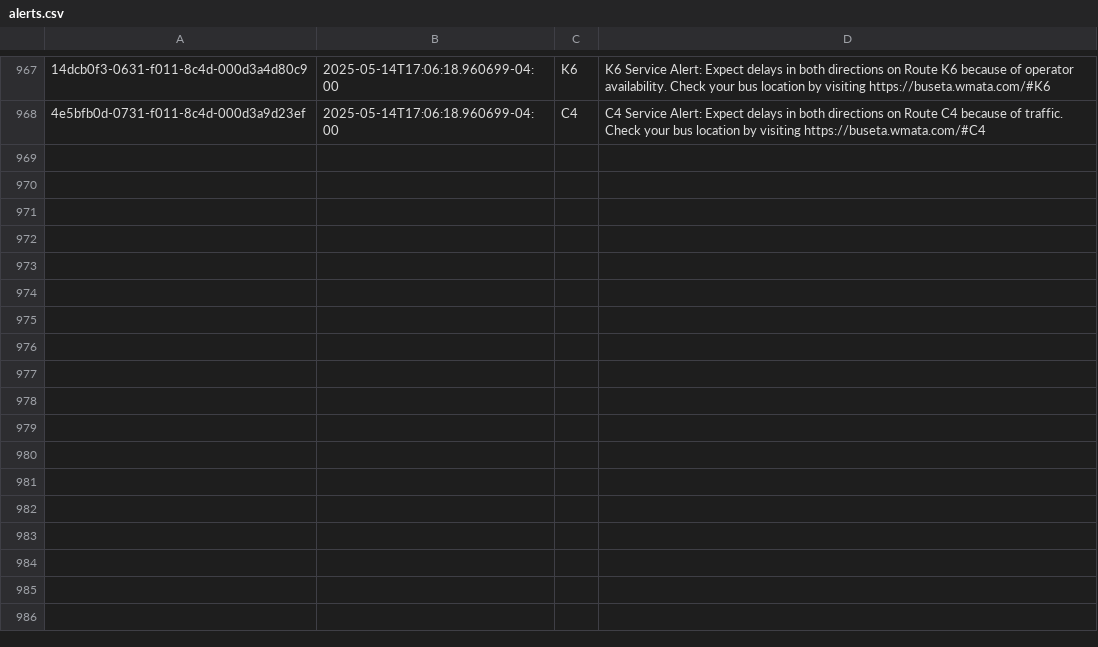
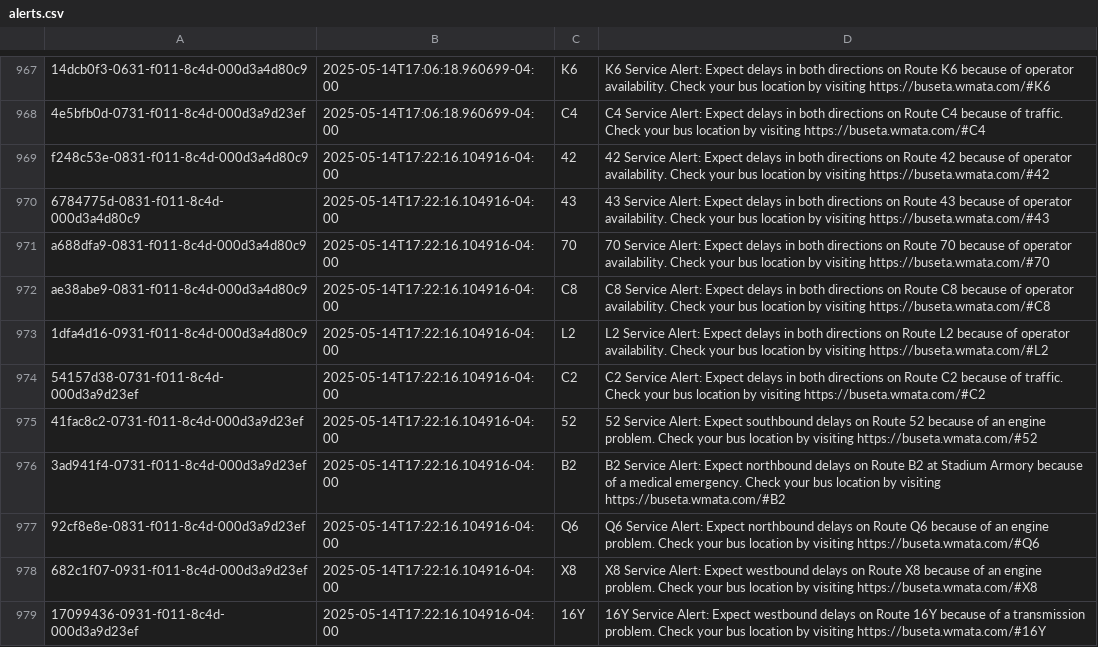
Before and after one commit to NewsAppsUMD/slack-bot-sandbox-kritisgh, a CSV file: alerts.csv, drawn as a sheet; only a part is shown, gaps mark what is left out; the diff names each change by its address in the sheet, - before the commit and + after, or states it on an @@ line.

```diff
--- a/alerts.csv
+++ b/alerts.csv
+row 969: f248c53e-0831-f011-8c4d-000d3a4d80c9 | 2025-05-14T17:22:16.104916-04:00 | 42 | 42 Service Alert: Expect delays in both directions on Route 42 because of operator availability. Check your bus location by visiting https://buseta.wmata.com/#42
+row 970: 6784775d-0831-f011-8c4d-000d3a4d80c9 | 2025-05-14T17:22:16.104916-04:00 | 43 | 43 Service Alert: Expect delays in both directions on Route 43 because of operator availability. Check your bus location by visiting https://buseta.wmata.com/#43
+row 971: a688dfa9-0831-f011-8c4d-000d3a4d80c9 | 2025-05-14T17:22:16.104916-04:00 | 70 | 70 Service Alert: Expect delays in both directions on Route 70 because of operator availability. Check your bus location by visiting https://buseta.wmata.com/#70
+row 972: ae38abe9-0831-f011-8c4d-000d3a4d80c9 | 2025-05-14T17:22:16.104916-04:00 | C8 | C8 Service Alert: Expect delays in both directions on Route C8 because of operator availability. Check your bus location by visiting https://buseta.wmata.com/#C8
+row 973: 1dfa4d16-0931-f011-8c4d-000d3a4d80c9 | 2025-05-14T17:22:16.104916-04:00 | L2 | L2 Service Alert: Expect delays in both directions on Route L2 because of operator availability. Check your bus location by visiting https://buseta.wmata.com/#L2
+row 974: 54157d38-0731-f011-8c4d-000d3a9d23ef | 2025-05-14T17:22:16.104916-04:00 | C2 | C2 Service Alert: Expect delays in both directions on Route C2 because of traffic. Check your bus location by visiting https://buseta.wmata.com/#C2
+row 975: 41fac8c2-0731-f011-8c4d-000d3a9d23ef | 2025-05-14T17:22:16.104916-04:00 | 52 | 52 Service Alert: Expect southbound delays on Route 52 because of an engine problem. Check your bus location by visiting https://buseta.wmata.com/#52
+row 976: 3ad941f4-0731-f011-8c4d-000d3a9d23ef | 2025-05-14T17:22:16.104916-04:00 | B2 | B2 Service Alert: Expect northbound delays on Route B2 at Stadium Armory because of a medical emergency. Check your bus location by visiting https://buseta.wmata.com/#B2
+row 977: 92cf8e8e-0831-f011-8c4d-000d3a9d23ef | 2025-05-14T17:22:16.104916-04:00 | Q6 | Q6 Service Alert: Expect northbound delays on Route Q6 because of an engine problem. Check your bus location by visiting https://buseta.wmata.com/#Q6
+row 978: 682c1f07-0931-f011-8c4d-000d3a9d23ef | 2025-05-14T17:22:16.104916-04:00 | X8 | X8 Service Alert: Expect westbound delays on Route X8 because of an engine problem. Check your bus location by visiting https://buseta.wmata.com/#X8
+row 979: 17099436-0931-f011-8c4d-000d3a9d23ef | 2025-05-14T17:22:16.104916-04:00 | 16Y | 16Y Service Alert: Expect westbound delays on Route 16Y because of a transmission problem. Check your bus location by visiting https://buseta.wmata.com/#16Y
```
